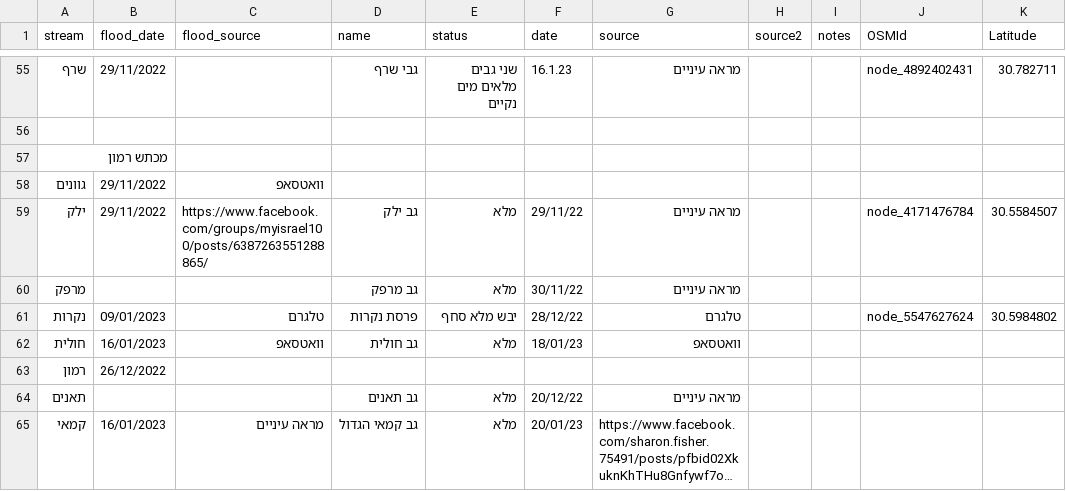
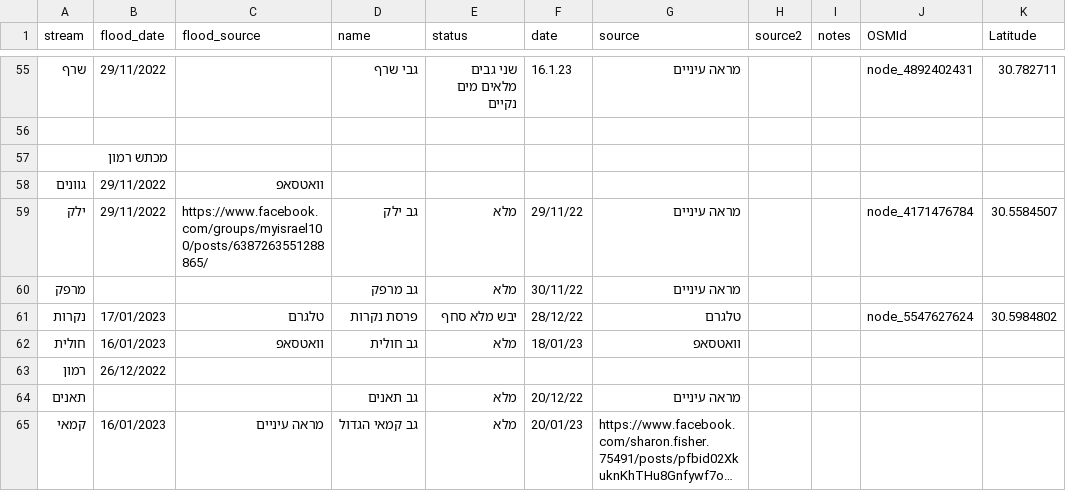
Before and after one commit to amiad/IHMGeoJSONWaterholes, a CSV file: floods.csv, drawn as a sheet; only a part is shown, gaps mark what is left out; long unchanged cells end in …; the diff names each change by its address in the sheet, - before the commit and + after, or states it on an @@ line.

Commit message:
update source.geojson 2023-01-21-21:19

```diff
--- a/floods.csv
+++ b/floods.csv
-B61 (flood_date): 09/01/2023
+B61 (flood_date): 17/01/2023
```
Also changed, not shown: 1 other file.
